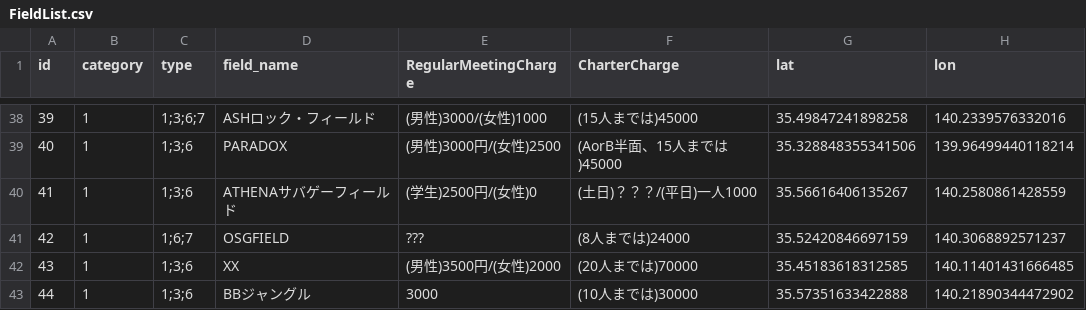
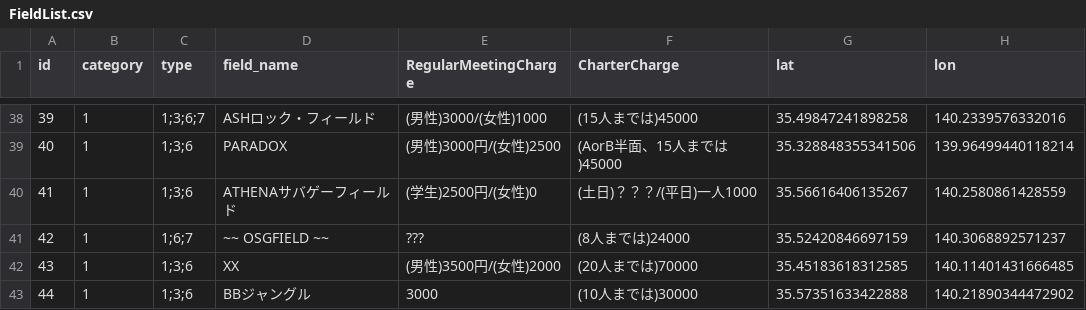
Before and after one commit to yoshi615/AirsoftFieldMap-public-, a CSV file: FieldList.csv, drawn as a sheet; only a part is shown, gaps mark what is left out; the diff covers the shown part only; the diff names each change by its address in the sheet, - before the commit and + after, or states it on an @@ line.

```diff
--- a/FieldList.csv
+++ b/FieldList.csv
-D41 (field_name): OSGFIELD
+D41 (field_name): ~~ OSGFIELD ~~
```
Also changed, not shown: 7 edited cells elsewhere in this file, 1 other file.
